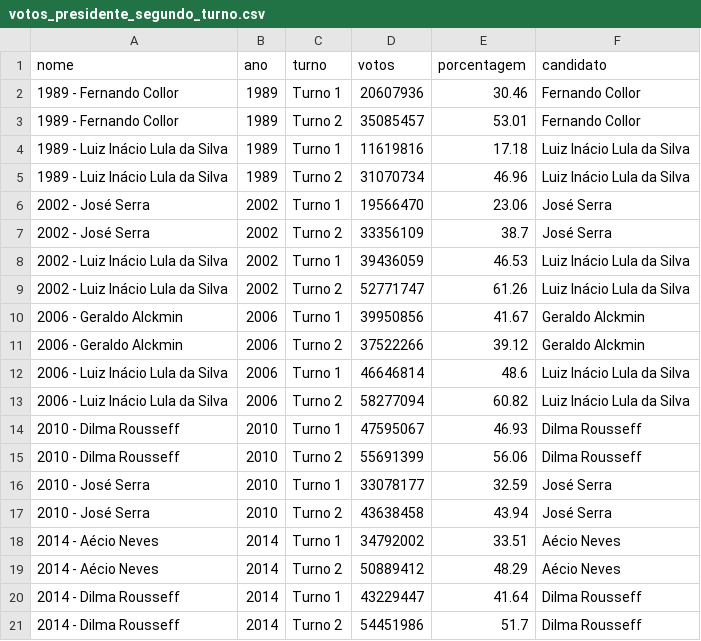
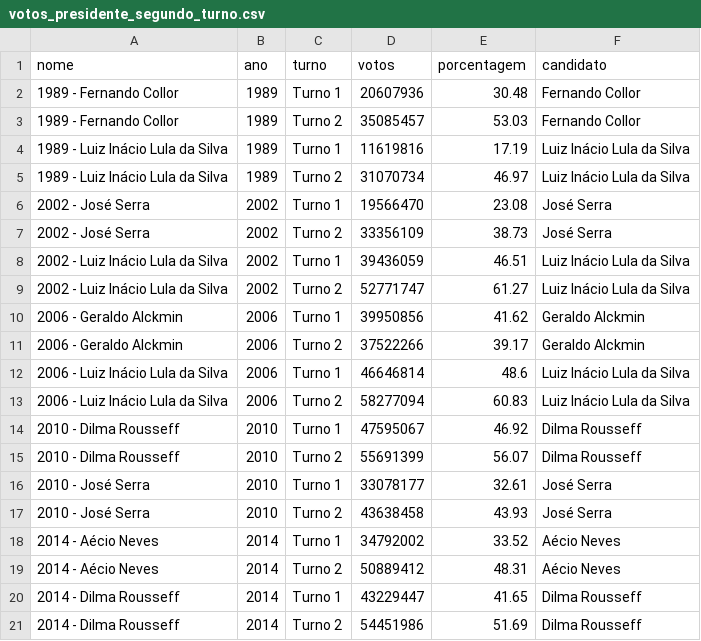
Before and after one commit to nazareno/eleicoes-sumario-tidy, a CSV file: data/votos_presidente_segundo_turno.csv, drawn as a sheet.

Commit message:
Corrige cálculo de porcentagem no primeiro e segundo turno para presidentes

```diff
--- a/data/votos_presidente_segundo_turno.csv
+++ b/data/votos_presidente_segundo_turno.csv
@@ -1,21 +1,21 @@
 "nome","ano","turno","votos","porcentagem","candidato"
-"1989 - Fernando Collor",1989,"Turno 1",20607936,30.46,"Fernando Collor"
-"1989 - Fernando Collor",1989,"Turno 2",35085457,53.01,"Fernando Collor"
-"1989 - Luiz Inácio Lula da Silva",1989,"Turno 1",11619816,17.18,"Luiz Inácio Lula da Silva"
-"1989 - Luiz Inácio Lula da Silva",1989,"Turno 2",31070734,46.96,"Luiz Inácio Lula da Silva"
-"2002 - José Serra",2002,"Turno 1",19566470,23.06,"José Serra"
-"2002 - José Serra",2002,"Turno 2",33356109,38.7,"José Serra"
-"2002 - Luiz Inácio Lula da Silva",2002,"Turno 1",39436059,46.53,"Luiz Inácio Lula da Silva"
-"2002 - Luiz Inácio Lula da Silva",2002,"Turno 2",52771747,61.26,"Luiz Inácio Lula da Silva"
-"2006 - Geraldo Alckmin",2006,"Turno 1",39950856,41.67,"Geraldo Alckmin"
-"2006 - Geraldo Alckmin",2006,"Turno 2",37522266,39.12,"Geraldo Alckmin"
+"1989 - Fernando Collor",1989,"Turno 1",20607936,30.48,"Fernando Collor"
+"1989 - Fernando Collor",1989,"Turno 2",35085457,53.03,"Fernando Collor"
+"1989 - Luiz Inácio Lula da Silva",1989,"Turno 1",11619816,17.19,"Luiz Inácio Lula da Silva"
+"1989 - Luiz Inácio Lula da Silva",1989,"Turno 2",31070734,46.97,"Luiz Inácio Lula da Silva"
+"2002 - José Serra",2002,"Turno 1",19566470,23.08,"José Serra"
+"2002 - José Serra",2002,"Turno 2",33356109,38.73,"José Serra"
+"2002 - Luiz Inácio Lula da Silva",2002,"Turno 1",39436059,46.51,"Luiz Inácio Lula da Silva"
+"2002 - Luiz Inácio Lula da Silva",2002,"Turno 2",52771747,61.27,"Luiz Inácio Lula da Silva"
+"2006 - Geraldo Alckmin",2006,"Turno 1",39950856,41.62,"Geraldo Alckmin"
+"2006 - Geraldo Alckmin",2006,"Turno 2",37522266,39.17,"Geraldo Alckmin"
 "2006 - Luiz Inácio Lula da Silva",2006,"Turno 1",46646814,48.6,"Luiz Inácio Lula da Silva"
-"2006 - Luiz Inácio Lula da Silva",2006,"Turno 2",58277094,60.82,"Luiz Inácio Lula da Silva"
-"2010 - Dilma Rousseff ",2010,"Turno 1",47595067,46.93,"Dilma Rousseff "
-"2010 - Dilma Rousseff ",2010,"Turno 2",55691399,56.06,"Dilma Rousseff "
-"2010 - José Serra",2010,"Turno 1",33078177,32.59,"José Serra"
-"2010 - José Serra",2010,"Turno 2",43638458,43.94,"José Serra"
-"2014 - Aécio Neves ",2014,"Turno 1",34792002,33.51,"Aécio Neves "
-"2014 - Aécio Neves ",2014,"Turno 2",50889412,48.29,"Aécio Neves "
-"2014 - Dilma Rousseff ",2014,"Turno 1",43229447,41.64,"Dilma Rousseff "
-"2014 - Dilma Rousseff ",2014,"Turno 2",54451986,51.7,"Dilma Rousseff "
+"2006 - Luiz Inácio Lula da Silva",2006,"Turno 2",58277094,60.83,"Luiz Inácio Lula da Silva"
+"2010 - Dilma Rousseff ",2010,"Turno 1",47595067,46.92,"Dilma Rousseff "
+"2010 - Dilma Rousseff ",2010,"Turno 2",55691399,56.07,"Dilma Rousseff "
+"2010 - José Serra",2010,"Turno 1",33078177,32.61,"José Serra"
+"2010 - José Serra",2010,"Turno 2",43638458,43.93,"José Serra"
+"2014 - Aécio Neves ",2014,"Turno 1",34792002,33.52,"Aécio Neves "
+"2014 - Aécio Neves ",2014,"Turno 2",50889412,48.31,"Aécio Neves "
+"2014 - Dilma Rousseff ",2014,"Turno 1",43229447,41.65,"Dilma Rousseff "
+"2014 - Dilma Rousseff ",2014,"Turno 2",54451986,51.69,"Dilma Rousseff "
```
Also changed, not shown: 1 other file.
